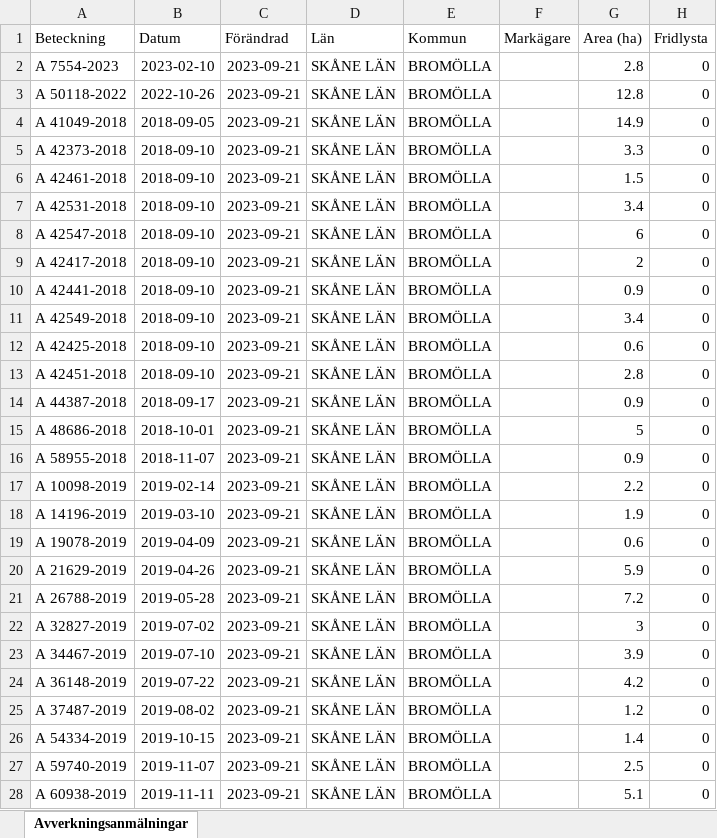
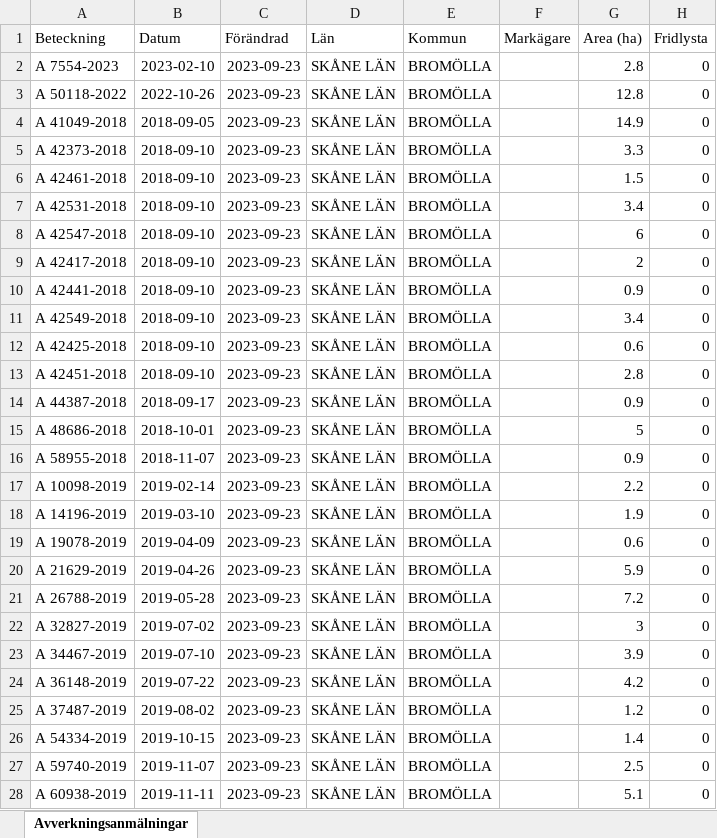
Before and after one commit to klasma/Logging_BROMOLLA, an Excel workbook: Översikt BROMÖLLA.xlsx, sheet Avverkningsanmälningar, drawn as a sheet; only a part is shown; values as stored, in another font and other column widths than the file's, no borders; the diff covers the shown part only; the diff names each change by its address in the sheet, - before the commit and + after, or states it on an @@ line.

```diff
--- a/Översikt BROMÖLLA.xlsx (sheet Avverkningsanmälningar)
+++ b/Översikt BROMÖLLA.xlsx (sheet Avverkningsanmälningar)
-C2:C28 (Förändrad): 2023-09-21
+C2:C28 (Förändrad): 2023-09-23
```
Also changed, not shown: 46 edited cells elsewhere in this sheet, artfynd/A 50118-2022.xlsx, artfynd/A 7554-2023.xlsx, 9 other files.
